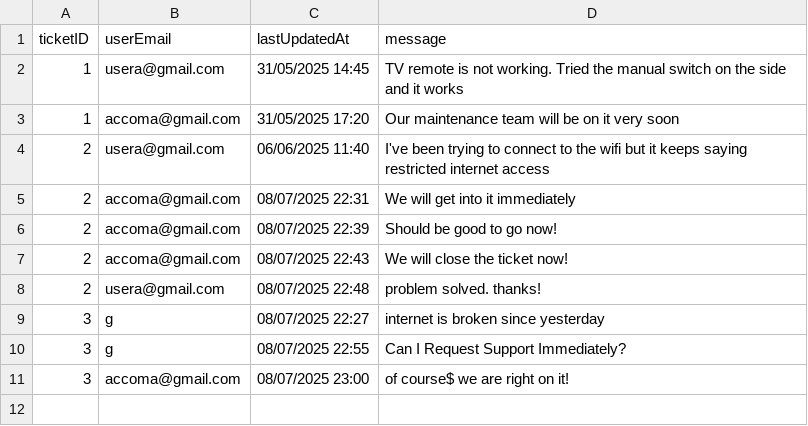
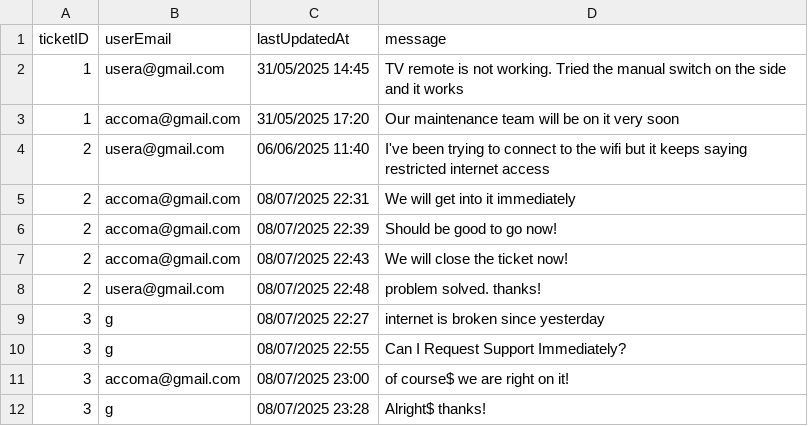
Before and after one commit to raphael-irvin/StayCheked, a CSV file: data/content.csv, drawn as a sheet; the diff names each change by its address in the sheet, - before the commit and + after, or states it on an @@ line.

Commit message:
Refactor logging to centralized debug method
- Added a centralized debug method in Main.java for consistent logging.
- Replaced direct System.out.println calls with Main.debug in various controllers and DAOs for better debugging output.
- Updated Content and Ticket classes to use the new debug method for logging content creation and ticket updates.
- Enhanced GuestTicketDetailView.fxml layout for improved UI structure.
- Added a new entry in content.csv to simulate a user interaction.

```diff
--- a/data/content.csv
+++ b/data/content.csv
+row 12: 3 | g | 08/07/2025 23:28 | Alright$ thanks!
```
Also changed, not shown: 18 other files.
